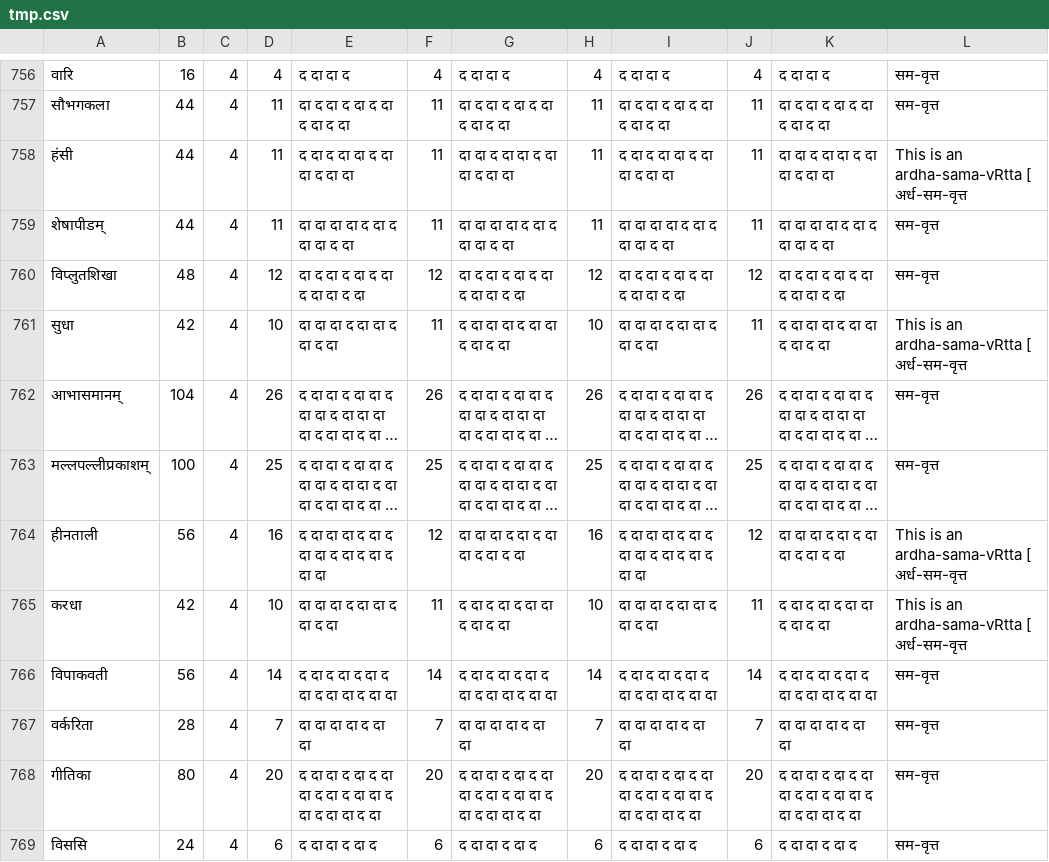
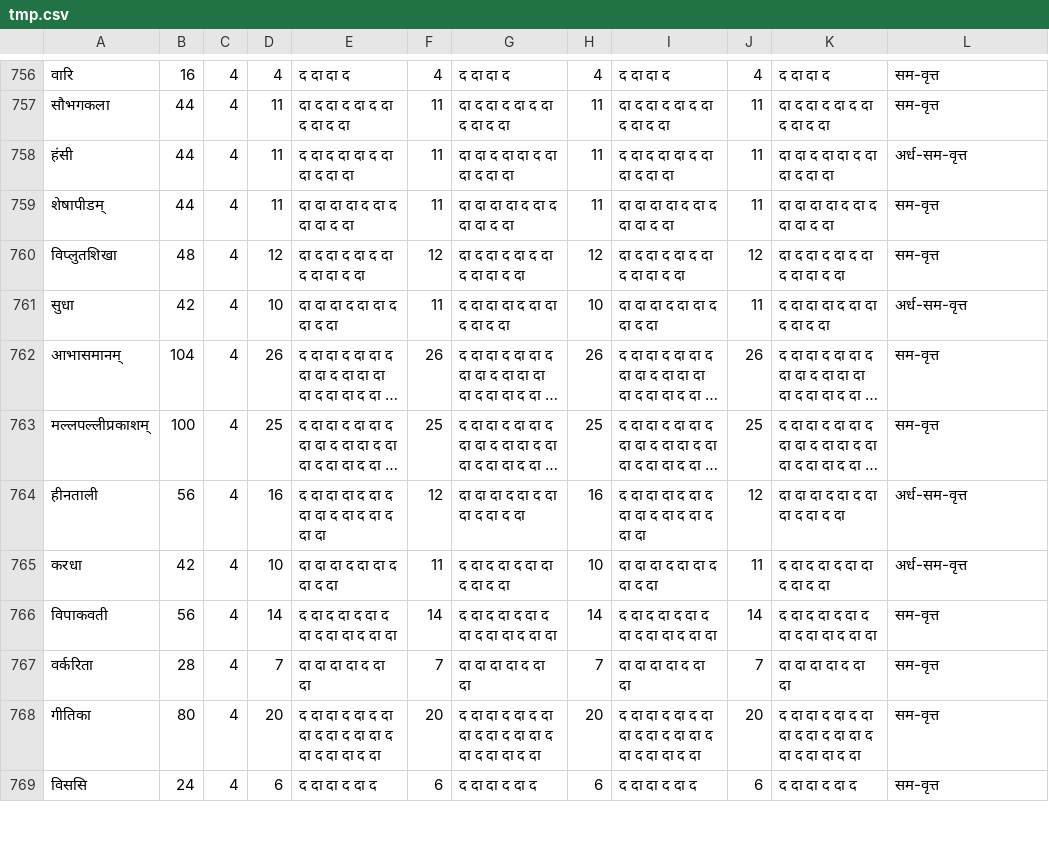
Before and after one commit to sanskrit-coders/sanskritnlpjava, a CSV file: src/main/python/scrape_chandas/tmp.csv, drawn as a sheet; only a part is shown, gaps mark what is left out; long unchanged cells end in …; the diff covers the shown part only; the diff names each change by its address in the sheet, - before the commit and + after, or states it on an @@ line.

```diff
--- a/src/main/python/scrape_chandas/tmp.csv
+++ b/src/main/python/scrape_chandas/tmp.csv
-L758: This is an ardha-sama-vRtta [ अर्ध-सम-वृत्त
+L758: अर्ध-सम-वृत्त
-L761: This is an ardha-sama-vRtta [ अर्ध-सम-वृत्त
+L761: अर्ध-सम-वृत्त
-L764:L765: This is an ardha-sama-vRtta [ अर्ध-सम-वृत्त
+L764:L765: अर्ध-सम-वृत्त
```
Also changed, not shown: 134 edited cells elsewhere in this file, 3 other files.
